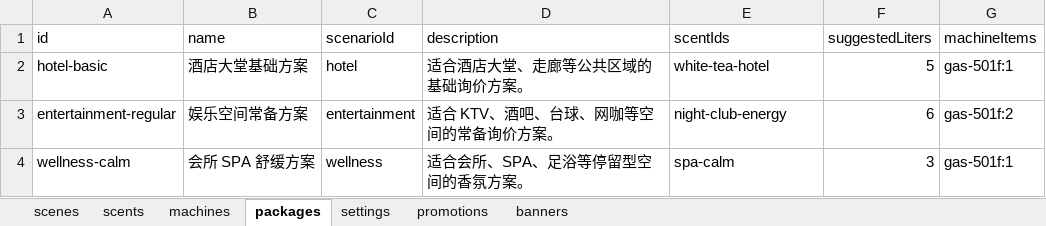
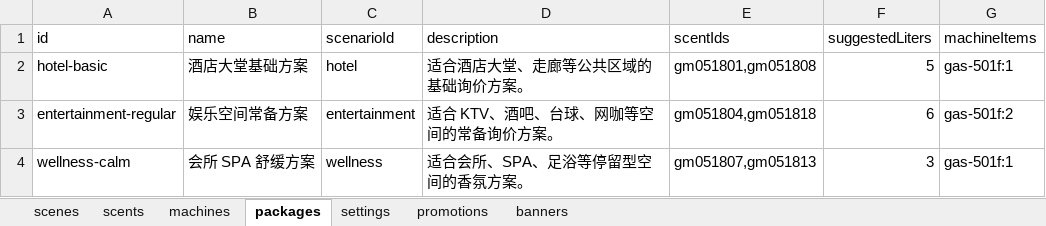
Before and after one commit to MartinZixinZhong/ClientsAppForSelectFragrence, an Excel workbook: data/source/glassmartin-products.xlsx, sheet packages, drawn as a sheet; values as stored, in another font and other column widths than the file's, no borders; the diff names each change by its address in the sheet, - before the commit and + after, or states it on an @@ line.

```diff
--- a/data/source/glassmartin-products.xlsx (sheet packages)
+++ b/data/source/glassmartin-products.xlsx (sheet packages)
-E2 (scentIds): white-tea-hotel
+E2 (scentIds): gm051801,gm051808
-E3 (scentIds): night-club-energy
+E3 (scentIds): gm051804,gm051818
-E4 (scentIds): spa-calm
+E4 (scentIds): gm051807,gm051813
```
Also changed, not shown: sheet scents, 1 other file.
